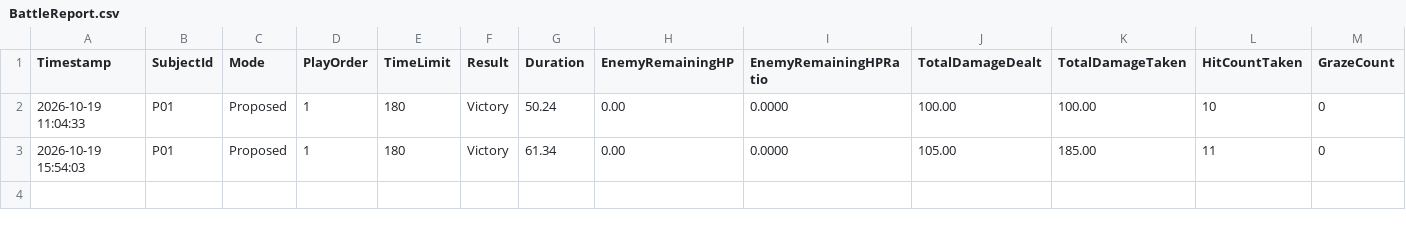
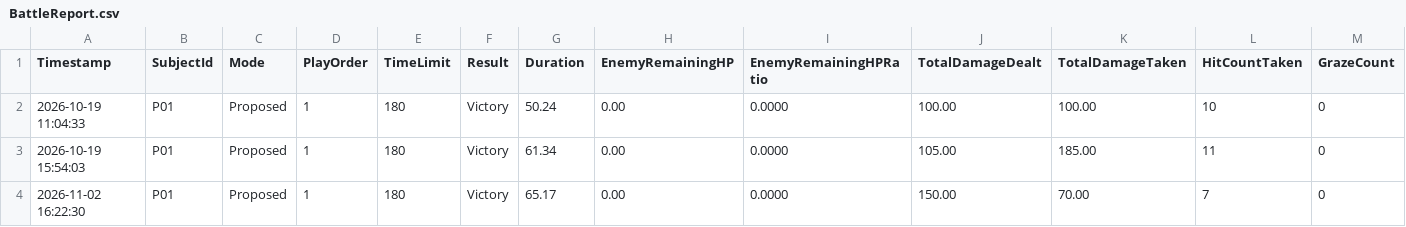
Before and after one commit to Karpa1734/AI_Thesis_, a CSV file: BattleReport.csv, drawn as a sheet; only a part is shown; rows hold the shown columns only; the diff names each change by its address in the sheet, - before the commit and + after, or states it on an @@ line.

```diff
--- a/BattleReport.csv
+++ b/BattleReport.csv
+row 4: 2026-11-02 16:22:30 | P01 | Proposed | 1 | 180 | Victory | 65.17 | 0.00 | 0.0000 | 150.00 | 70.00 | 7 | 0
```
Also changed, not shown: 5 other files.
